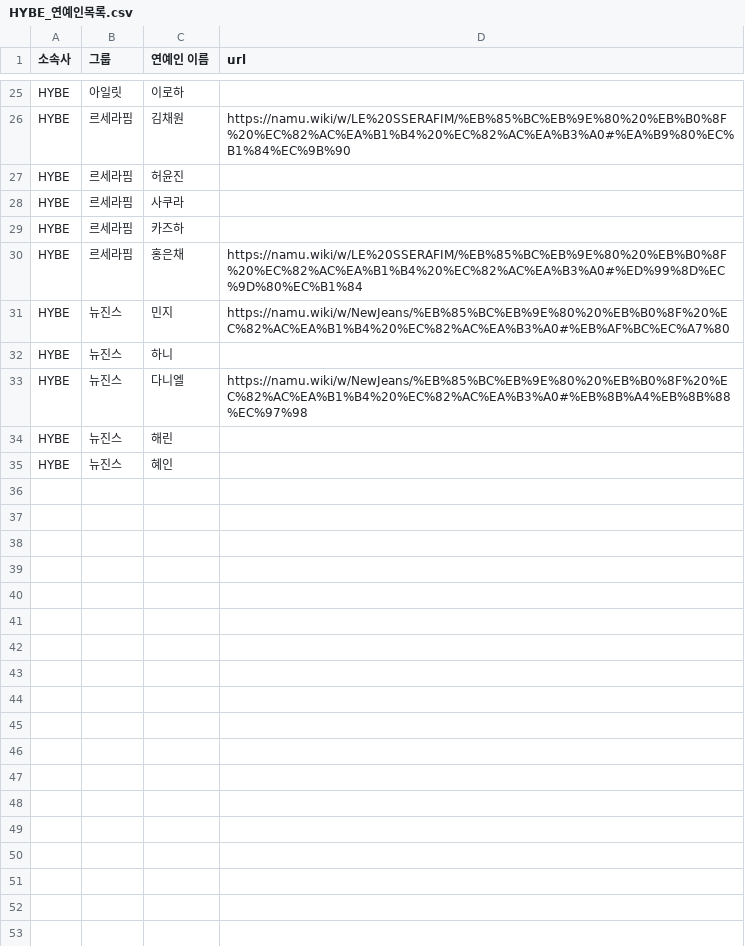
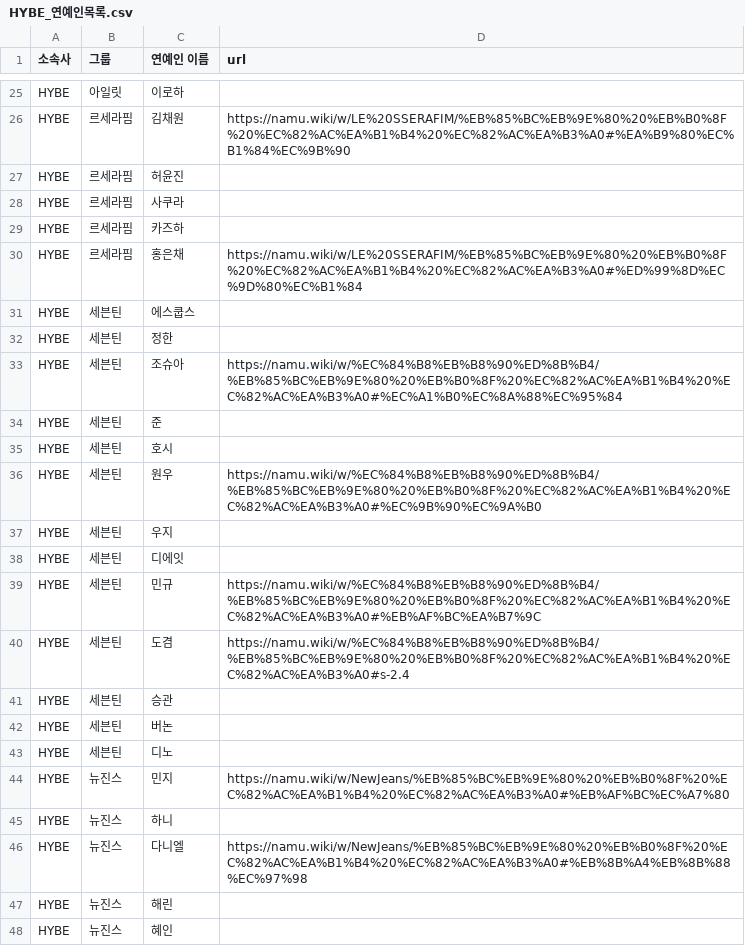
Before and after one commit to Seonyeol-Jeong/BAF-25-1-finance_2, a CSV file: 데이터/HYBE_연예인목록.csv, drawn as a sheet; only a part is shown, gaps mark what is left out.

```diff
--- a/데이터/HYBE_연예인목록.csv
+++ b/데이터/HYBE_연예인목록.csv
@@ -30,2 +30,15 @@ HYBE,르세라핌,카즈하,
 HYBE,르세라핌,홍은채,https://namu.wiki/w/LE%20SSERAFIM/%EB%85%BC%EB%9E%80%20%EB%B0%8F%20%EC%82%AC%EA%B1%B4%20%EC%82%AC%EA%B3%A0#%ED%99%8D%EC%9D%80%EC%B1%84
+HYBE,세븐틴,에스쿱스,
+HYBE,세븐틴,정한,
+HYBE,세븐틴,조슈아,https://namu.wiki/w/%EC%84%B8%EB%B8%90%ED%8B%B4/%EB%85%BC%EB%9E%80%20%EB%B0%8F%20%EC%82%AC%EA%B1%B4%20%EC%82%AC%EA%B3%A0#%EC%A1%B0%EC%8A%88%EC%95%84
+HYBE,세븐틴,준,
+HYBE,세븐틴,호시,
+HYBE,세븐틴,원우,https://namu.wiki/w/%EC%84%B8%EB%B8%90%ED%8B%B4/%EB%85%BC%EB%9E%80%20%EB%B0%8F%20%EC%82%AC%EA%B1%B4%20%EC%82%AC%EA%B3%A0#%EC%9B%90%EC%9A%B0
+HYBE,세븐틴,우지,
+HYBE,세븐틴,디에잇,
+HYBE,세븐틴,민규,https://namu.wiki/w/%EC%84%B8%EB%B8%90%ED%8B%B4/%EB%85%BC%EB%9E%80%20%EB%B0%8F%20%EC%82%AC%EA%B1%B4%20%EC%82%AC%EA%B3%A0#%EB%AF%BC%EA%B7%9C
+HYBE,세븐틴,도겸,https://namu.wiki/w/%EC%84%B8%EB%B8%90%ED%8B%B4/%EB%85%BC%EB%9E%80%20%EB%B0%8F%20%EC%82%AC%EA%B1%B4%20%EC%82%AC%EA%B3%A0#s-2.4
+HYBE,세븐틴,승관,
+HYBE,세븐틴,버논,
+HYBE,세븐틴,디노,
 HYBE,뉴진스,민지,https://namu.wiki/w/NewJeans/%EB%85%BC%EB%9E%80%20%EB%B0%8F%20%EC%82%AC%EA%B1%B4%20%EC%82%AC%EA%B3%A0#%EB%AF%BC%EC%A7%80
```
Also changed, not shown: 데이터/YG_연예인목록.csv, 17 other files.
